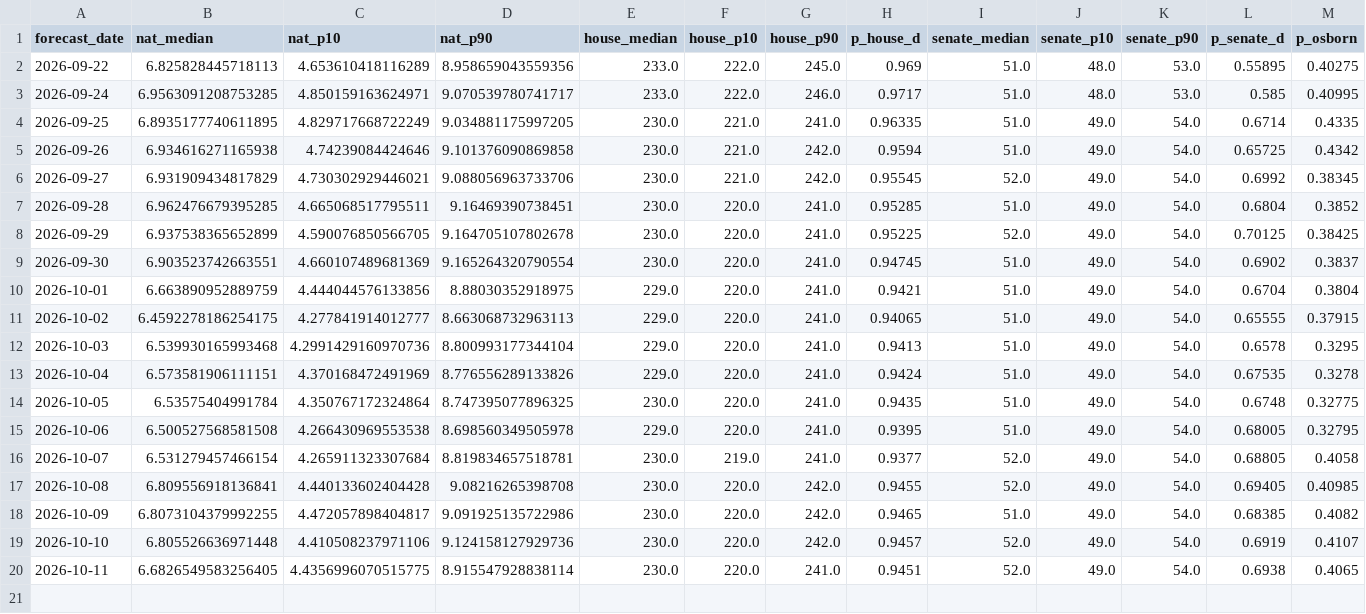
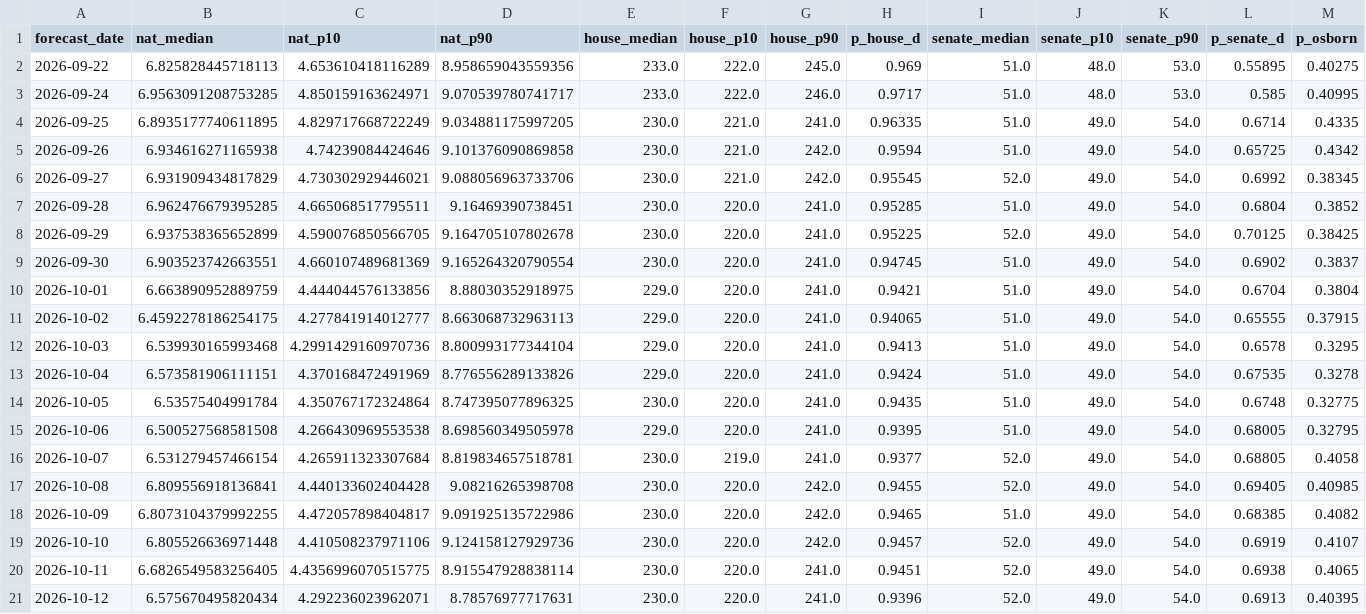
Before and after one commit to kurtawirth/whoshowsup, a CSV file: midterms_2026/outputs/forecast_history.csv, drawn as a sheet; only a part is shown; rows hold the shown columns only; the diff names each change by its address in the sheet, - before the commit and + after, or states it on an @@ line.

```diff
--- a/midterms_2026/outputs/forecast_history.csv
+++ b/midterms_2026/outputs/forecast_history.csv
+row 21: 2026-10-12 | 6.575670495820434 | 4.292236023962071 | 8.78576977717631 | 230.0 | 220.0 | 241.0 | 0.9396 | 52.0 | 49.0 | 54.0 | 0.6913 | 0.40395
```
Also changed, not shown: data/processed/early_vote.csv, data/processed/polls_2026_approval.csv, 44 other files.
